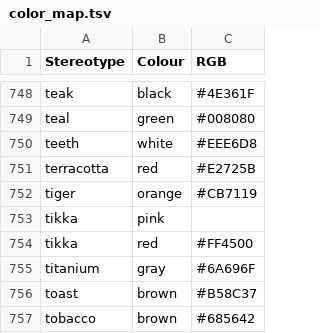
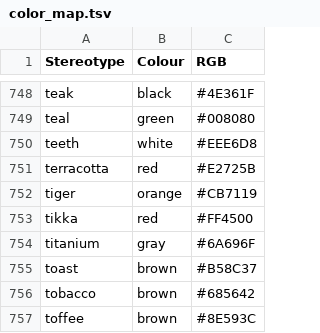
Before and after one commit to assamite/TwatBot, a TSV file: resources/color_map.tsv, drawn as a sheet; only a part is shown, gaps mark what is left out; the shorter side is filled out with more unchanged rows.

```diff
--- a/resources/color_map.tsv
+++ b/resources/color_map.tsv
@@ -752,3 +752,2 @@ terracotta	red	#E2725B
 tiger	orange	#CB7119
-tikka	pink	
 tikka	red	#FF4500
```
Also changed, not shown: 23 other files.
